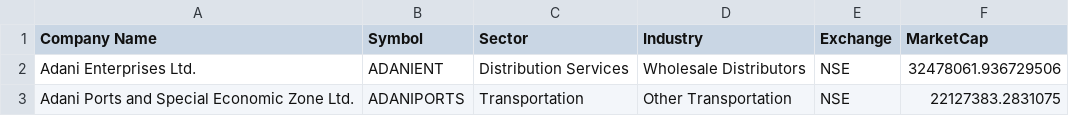
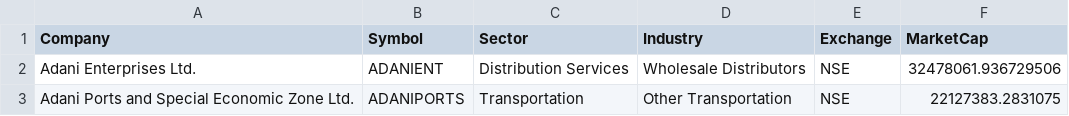
Before and after one commit to rogerthat1729/stock-analyzer, a CSV file: merged_stock_industry_marketcap_data.csv, drawn as a sheet; only a part is shown.

```diff
--- a/merged_stock_industry_marketcap_data.csv
+++ b/merged_stock_industry_marketcap_data.csv
@@ -1,2 +1,2 @@
-Company Name,Symbol,Sector,Industry,Exchange,MarketCap
+Company,Symbol,Sector,Industry,Exchange,MarketCap
 Adani Enterprises Ltd.,ADANIENT,Distribution Services,Wholesale Distributors,NSE,32478061.936729506
```
Also changed, not shown: 18 other files.
